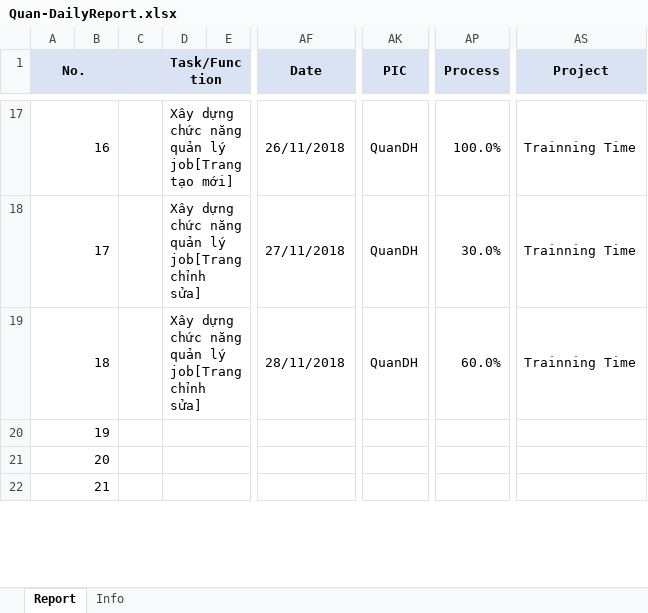
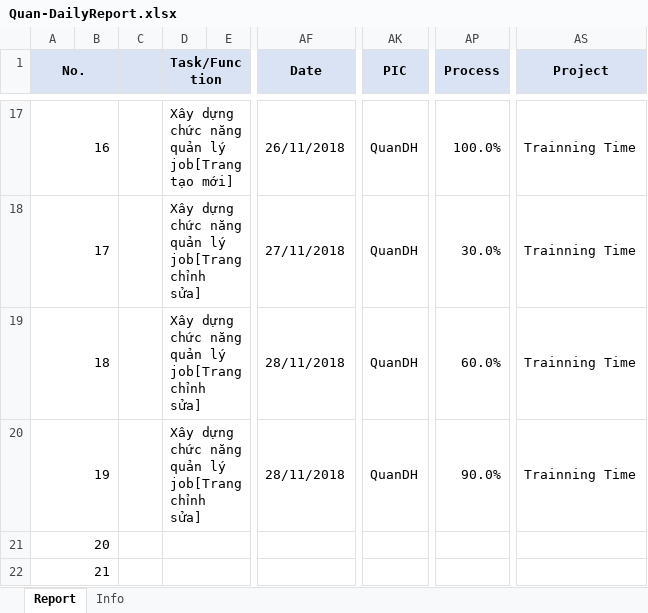
Before and after one commit to pcadev/Reports, an Excel workbook: DailyReport/Quan-DailyReport.xlsx, sheet Report, drawn as a sheet; only a part is shown, gaps mark what is left out; values as stored, in another font and other column widths than the file's, no borders; charts and pictures not drawn; the diff names each change by its address in the sheet, - before the commit and + after, or states it on an @@ line.

Commit message:
Báo cáo ngày 29/11/2018

```diff
--- a/DailyReport/Quan-DailyReport.xlsx (sheet Report)
+++ b/DailyReport/Quan-DailyReport.xlsx (sheet Report)
-D20 (Task/Function): (empty)
+D20 (Task/Function): Xây dựng chức năng quản lý job[Trang chỉnh sửa]
-AF20 (Date): (empty)
+AF20 (Date): 28/11/2018
-AK20 (PIC): (empty)
+AK20 (PIC): QuanDH
-AP20 (Process): (empty)
+AP20 (Process): 90.0%
-AS20 (Project): (empty)
+AS20 (Project): Trainning Time
```
Also changed, not shown: charts or pictures.
